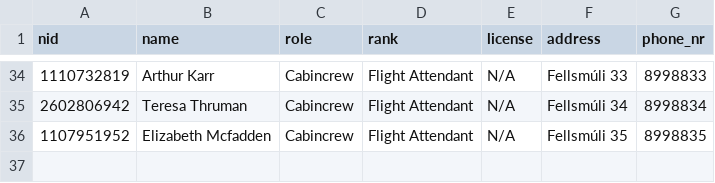
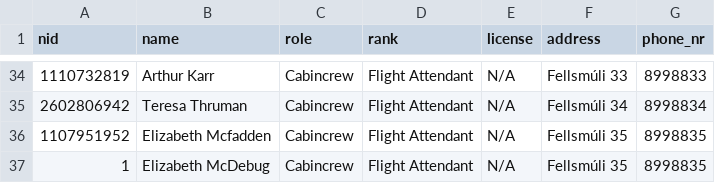
Before and after one commit to riko-efendi/NaN-Air-H7, a CSV file: _PROJECT/files/crew.csv, drawn as a sheet; only a part is shown, gaps mark what is left out.

Commit message:
Elizabeth Debug

```diff
--- a/_PROJECT/files/crew.csv
+++ b/_PROJECT/files/crew.csv
@@ -36 +36,2 @@ nid,name,role,rank,license,address,phone_nr,
 1107951952,Elizabeth Mcfadden,Cabincrew,Flight Attendant,N/A,Fellsmúli 35,8998835,
+1,Elizabeth McDebug,Cabincrew,Flight Attendant,N/A,Fellsmúli 35,8998835,
```
